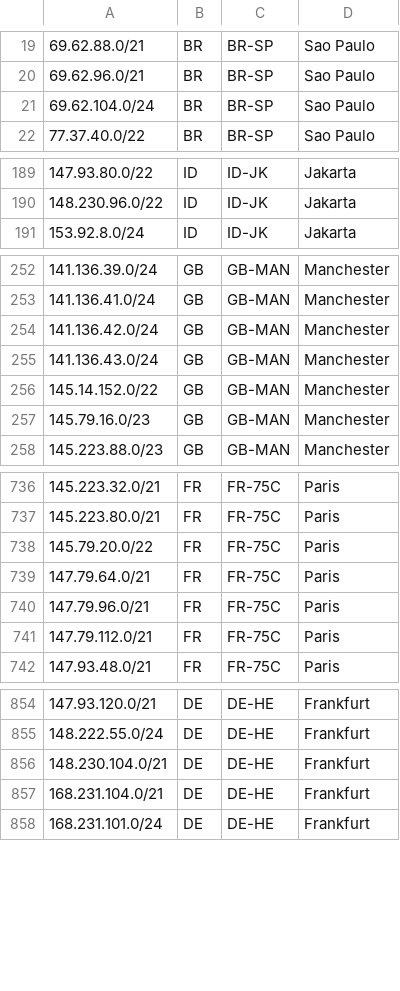
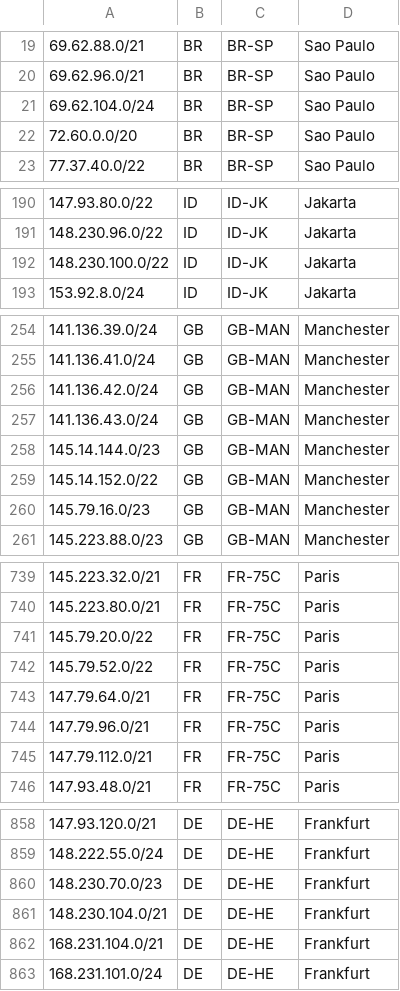
Before and after one commit to hostinger/geofeed, a CSV file: geofeed.csv, drawn as a sheet; only a part is shown, gaps mark what is left out.

Commit message:
Update geofeed.csv

```diff
--- a/geofeed.csv
+++ b/geofeed.csv
@@ -21,2 +21,3 @@
 69.62.104.0/24,BR,BR-SP,Sao Paulo,
+72.60.0.0/20,BR,BR-SP,Sao Paulo,
 77.37.40.0/22,BR,BR-SP,Sao Paulo,
@@ -190,2 +191,3 @@
 148.230.96.0/22,ID,ID-JK,Jakarta,
+148.230.100.0/22,ID,ID-JK,Jakarta,
 153.92.8.0/24,ID,ID-JK,Jakarta,
@@ -255,2 +257,3 @@
 141.136.43.0/24,GB,GB-MAN,Manchester,
+145.14.144.0/23,GB,GB-MAN,Manchester,
 145.14.152.0/22,GB,GB-MAN,Manchester,
@@ -738,2 +741,3 @@
 145.79.20.0/22,FR,FR-75C,Paris,
+145.79.52.0/22,FR,FR-75C,Paris,
 147.79.64.0/21,FR,FR-75C,Paris,
@@ -855,2 +859,3 @@
 148.222.55.0/24,DE,DE-HE,Frankfurt,
+148.230.70.0/23,DE,DE-HE,Frankfurt,
 148.230.104.0/21,DE,DE-HE,Frankfurt,
```
